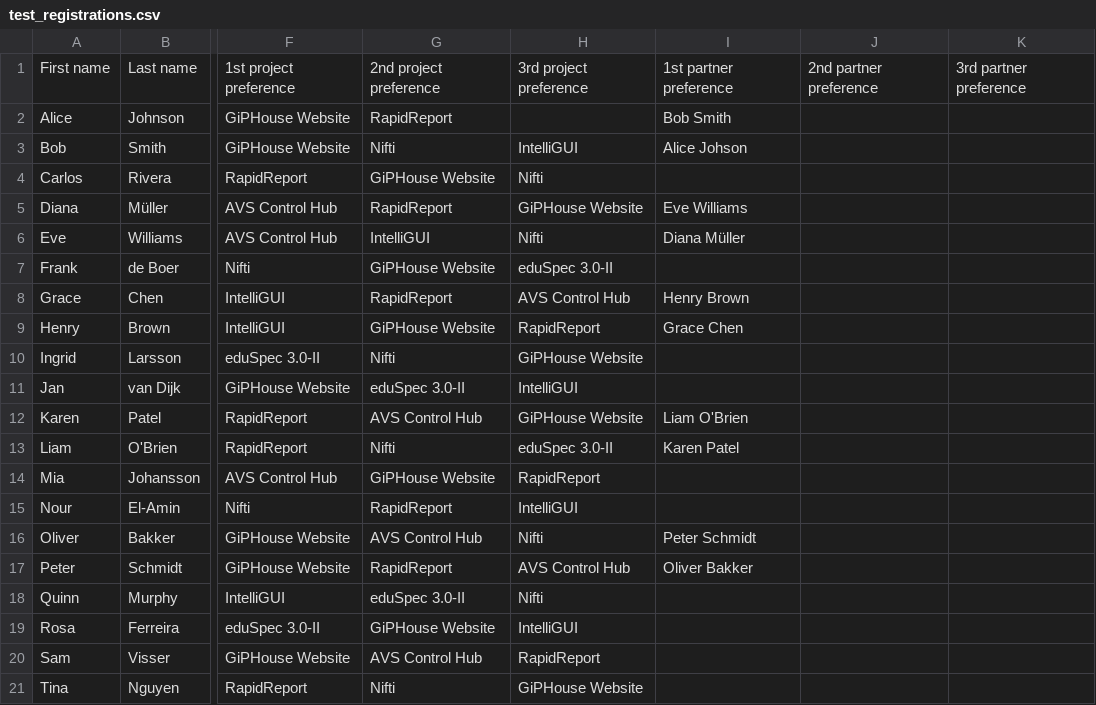
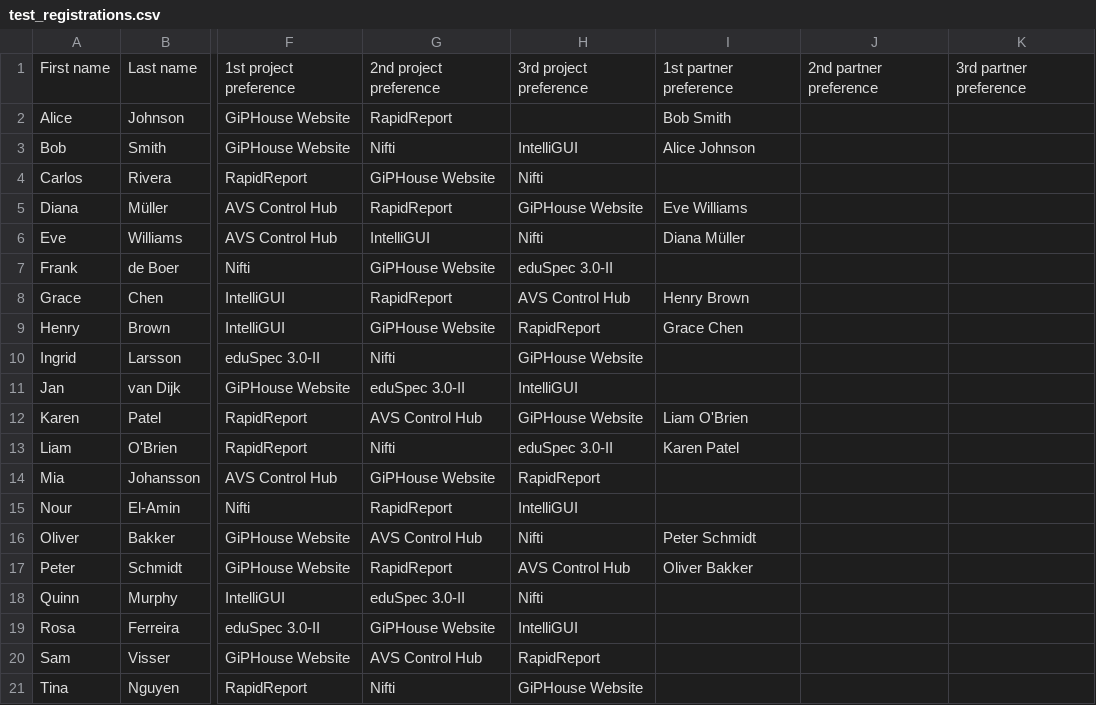
Before and after one commit to GiPHouse/GiPHouse-Website, a CSV file: smt_solver_gip/test_registrations.csv, drawn as a sheet; only a part is shown, gaps mark what is left out; the diff names each change by its address in the sheet, - before the commit and + after, or states it on an @@ line.

```diff
--- a/smt_solver_gip/test_registrations.csv
+++ b/smt_solver_gip/test_registrations.csv
-I3: Alice Johson
+I3: Alice Johnson
```
Also changed, not shown: 6 other files.
